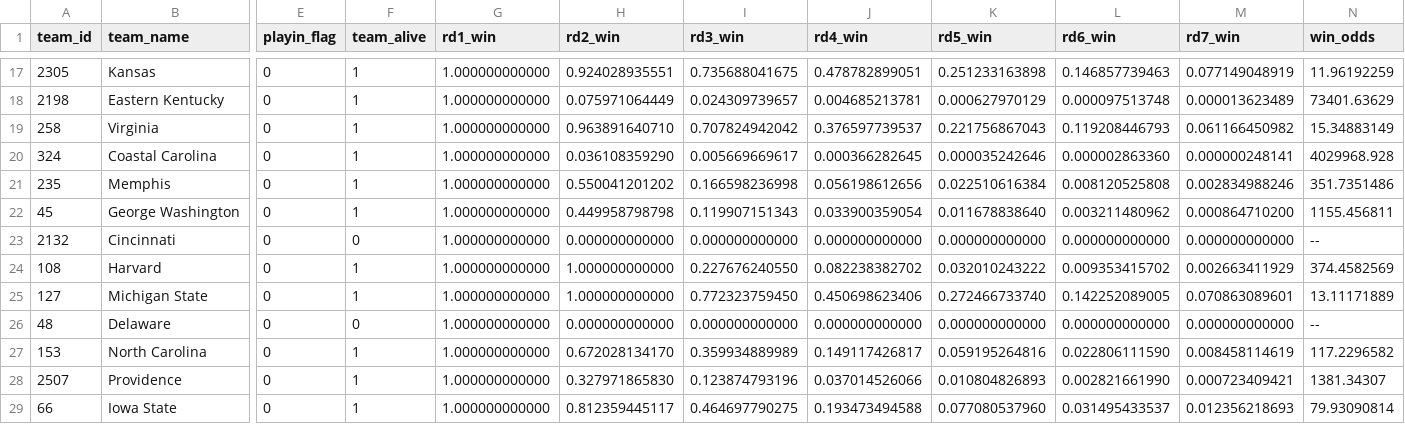
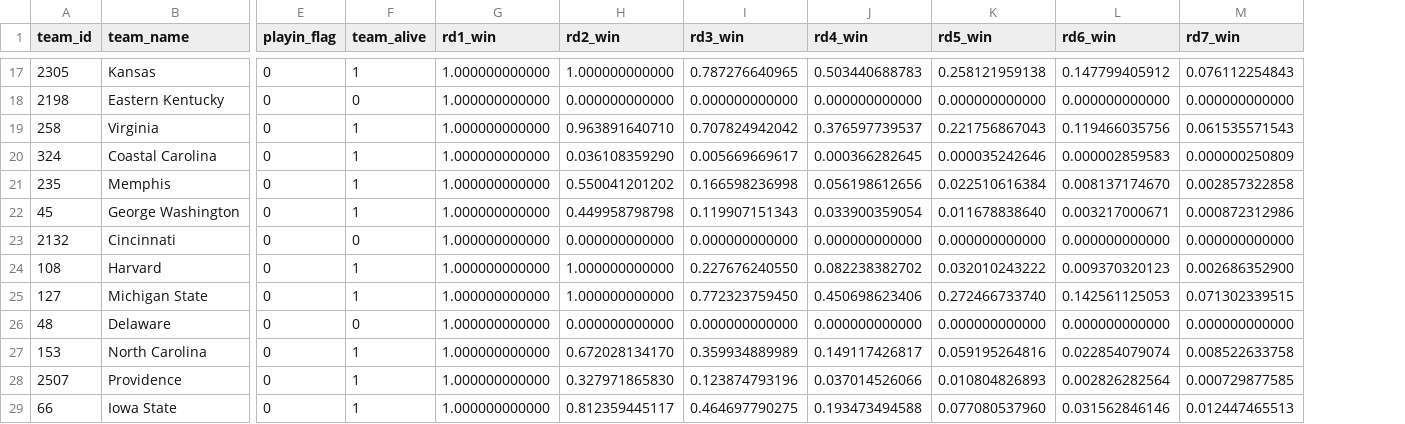
Before and after one commit to llimllib/roundbracket, a CSV file: natesilver.csv, drawn as a sheet; only a part is shown, gaps mark what is left out; the diff covers the shown part only; the diff names each change by its address in the sheet, - before the commit and + after, or states it on an @@ line.

```diff
--- a/natesilver.csv
+++ b/natesilver.csv
-column N (win_odds), rows 17-29: 11.96192259 | 73401.63629 | 15.34883149 | 4029968.928 | 351.7351486 | 1155.456811 | -- | 374.4582569 | 13.11171889 | -- | 117.2296582 | 1381.34307 | 79.93090814
-H17 (rd2_win): 0.924028935551
+H17 (rd2_win): 1.000000000000
-I17 (rd3_win): 0.735688041675
+I17 (rd3_win): 0.787276640965
-J17 (rd4_win): 0.478782899051
+J17 (rd4_win): 0.503440688783
-K17 (rd5_win): 0.251233163898
+K17 (rd5_win): 0.258121959138
-L17 (rd6_win): 0.146857739463
+L17 (rd6_win): 0.147799405912
-M17 (rd7_win): 0.077149048919
+M17 (rd7_win): 0.076112254843
-F18 (team_alive): 1
+F18 (team_alive): 0
-H18 (rd2_win): 0.075971064449
+H18 (rd2_win): 0.000000000000
-I18 (rd3_win): 0.024309739657
+I18 (rd3_win): 0.000000000000
-J18 (rd4_win): 0.004685213781
+J18 (rd4_win): 0.000000000000
-K18 (rd5_win): 0.000627970129
+K18 (rd5_win): 0.000000000000
-L18 (rd6_win): 0.000097513748
+L18 (rd6_win): 0.000000000000
-M18 (rd7_win): 0.000013623489
+M18 (rd7_win): 0.000000000000
-L19 (rd6_win): 0.119208446793
+L19 (rd6_win): 0.119466035756
-M19 (rd7_win): 0.061166450982
+M19 (rd7_win): 0.061535571543
-L20 (rd6_win): 0.000002863360
+L20 (rd6_win): 0.000002859583
-M20 (rd7_win): 0.000000248141
+M20 (rd7_win): 0.000000250809
-L21 (rd6_win): 0.008120525808
+L21 (rd6_win): 0.008137174670
-M21 (rd7_win): 0.002834988246
+M21 (rd7_win): 0.002857322858
-L22 (rd6_win): 0.003211480962
+L22 (rd6_win): 0.003217000671
-M22 (rd7_win): 0.000864710200
+M22 (rd7_win): 0.000872312986
-L24 (rd6_win): 0.009353415702
+L24 (rd6_win): 0.009370320123
-M24 (rd7_win): 0.002663411929
+M24 (rd7_win): 0.002686352900
-L25 (rd6_win): 0.142252089005
+L25 (rd6_win): 0.142561125053
-M25 (rd7_win): 0.070863089601
+M25 (rd7_win): 0.071302339515
-L27 (rd6_win): 0.022806111590
+L27 (rd6_win): 0.022854079074
-M27 (rd7_win): 0.008458114619
+M27 (rd7_win): 0.008522633758
-L28 (rd6_win): 0.002821661990
+L28 (rd6_win): 0.002826282564
-M28 (rd7_win): 0.000723409421
+M28 (rd7_win): 0.000729877585
-L29 (rd6_win): 0.031495433537
+L29 (rd6_win): 0.031562846146
-M29 (rd7_win): 0.012356218693
+M29 (rd7_win): 0.012447465513
```
Also changed, not shown: 95 edited cells elsewhere in this file, 1 other file.
